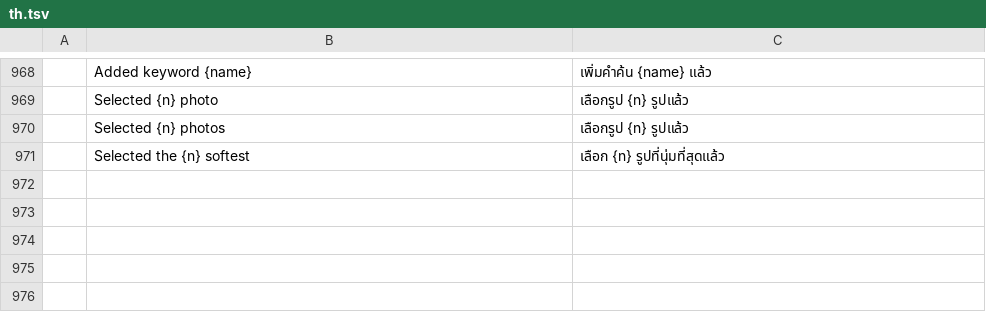
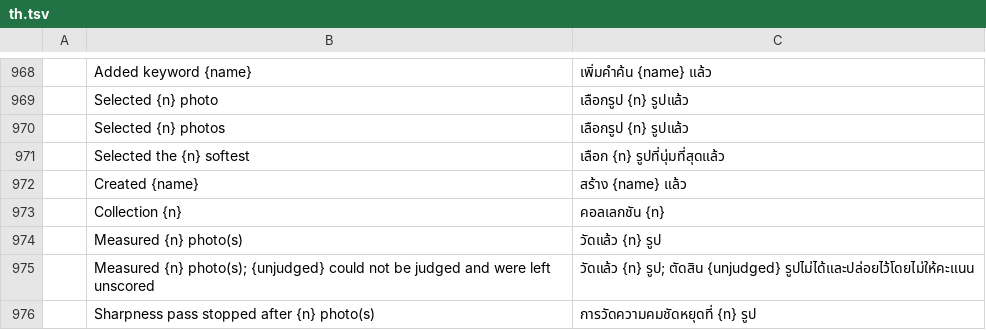
Before and after one commit to Topzic/sortlens-rust, a TSV file: crates/ui/src/i18n/th.tsv, drawn as a sheet; only a part is shown, gaps mark what is left out.

Commit message:
feat: the pass's receipts and a new collection speak the interface language
Soft Focus' finished pass built its three endings with format! and the new-collection
action built its receipt the same way, while both sites that make a collection also
hand-built "Collection {n}" in English. sharpness_notice now words the clean run, the
unjudged coda and the stopped line with every count through format_count;
default_collection_name and collection_created_notice word the generated name and the
receipt, and both creation sites call the one helper. Five rows in each of the six
catalogues; the English shapes are unchanged.

the_sharpness_and_collection_notices_speak_the_interface_language pins those shapes,
runs a real two-photo pass and creates a real collection under Arabic, and asks
Japanese for its own counter.

No production state.notice(format!(...)) site is left in crates/ui/src/shell.rs;
ROADMAP SL-L07 records what the audit still finds and stays unticked.

```diff
--- a/crates/ui/src/i18n/th.tsv
+++ b/crates/ui/src/i18n/th.tsv
@@ -971 +971,6 @@
 	Selected the {n} softest	เลือก {n} รูปที่นุ่มที่สุดแล้ว
+	Created {name}	สร้าง {name} แล้ว
+	Collection {n}	คอลเลกชัน {n}
+	Measured {n} photo(s)	วัดแล้ว {n} รูป
+	Measured {n} photo(s); {unjudged} could not be judged and were left unscored	วัดแล้ว {n} รูป; ตัดสิน {unjudged} รูปไม่ได้และปล่อยไว้โดยไม่ให้คะแนน
+	Sharpness pass stopped after {n} photo(s)	การวัดความคมชัดหยุดที่ {n} รูป
```
Also changed, not shown: crates/ui/src/i18n/ar.tsv, crates/ui/src/i18n/ja.tsv, 8 other files.
